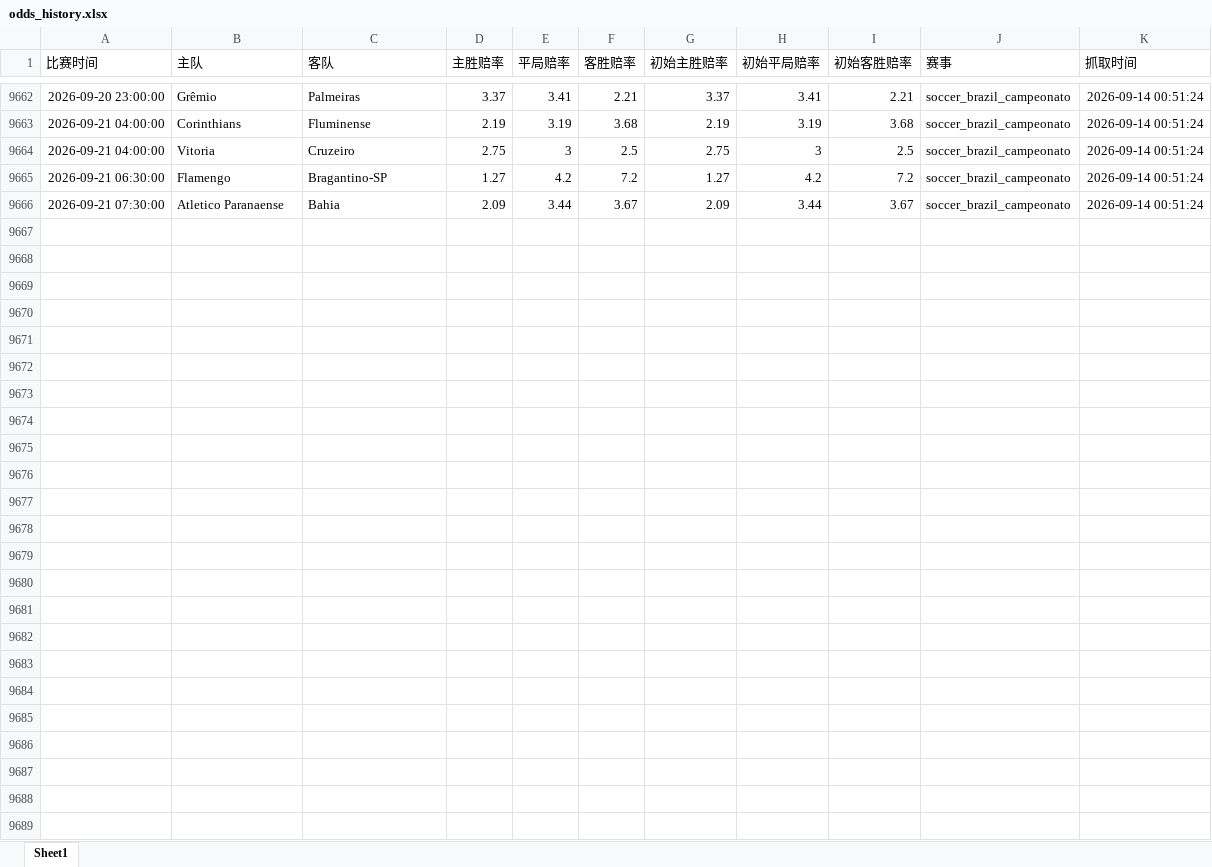
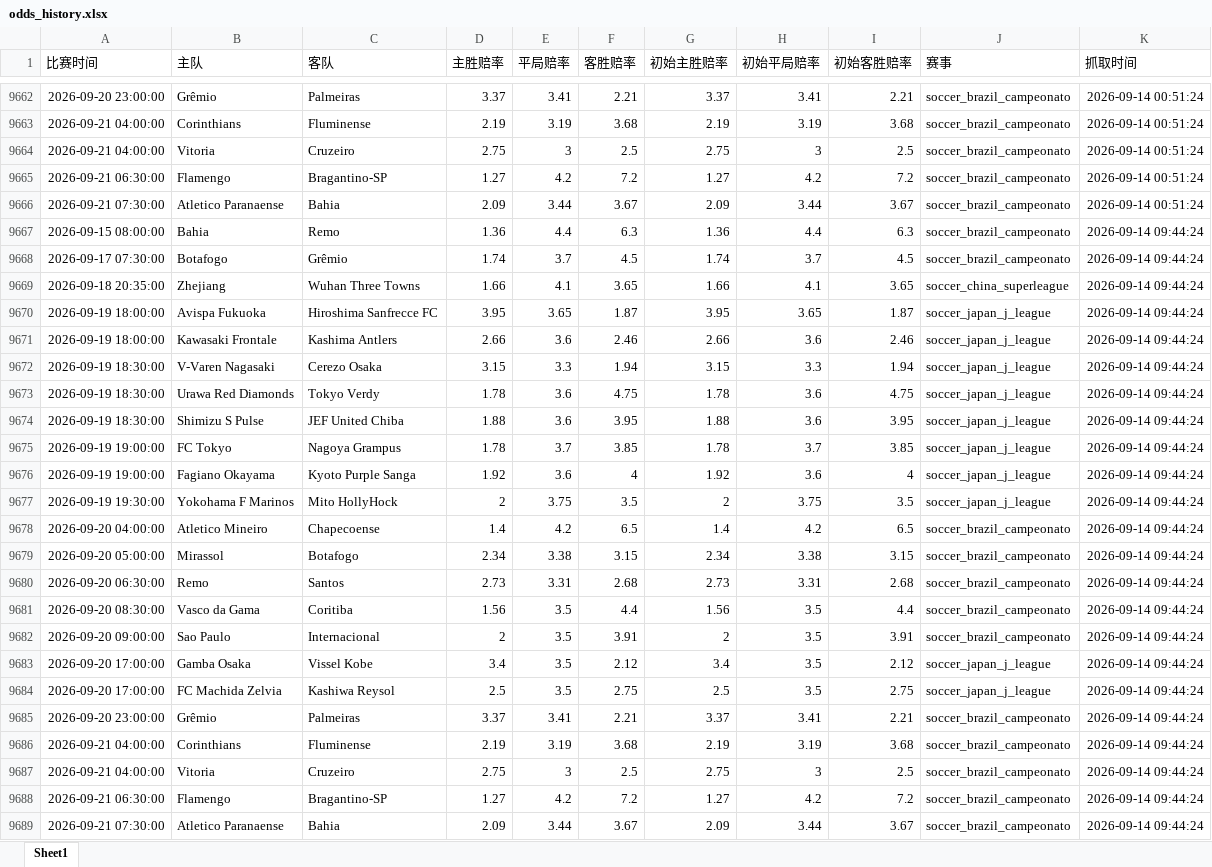
Before and after one commit to mynametengfei-coder/football_model, an Excel workbook: odds_history.xlsx, sheet Sheet1, drawn as a sheet; only a part is shown, gaps mark what is left out; values as stored, in another font and other column widths than the file's, no borders; the diff names each change by its address in the sheet, - before the commit and + after, or states it on an @@ line.

```diff
--- a/odds_history.xlsx (sheet Sheet1)
+++ b/odds_history.xlsx (sheet Sheet1)
+row 9667: 2026-09-15 08:00:00 | Bahia | Remo | 1.36 | 4.4 | 6.3 | 1.36 | 4.4 | 6.3 | soccer_brazil_campeonato | 2026-09-14 09:44:24
+row 9668: 2026-09-17 07:30:00 | Botafogo | Grêmio | 1.74 | 3.7 | 4.5 | 1.74 | 3.7 | 4.5 | soccer_brazil_campeonato | 2026-09-14 09:44:24
+row 9669: 2026-09-18 20:35:00 | Zhejiang | Wuhan Three Towns | 1.66 | 4.1 | 3.65 | 1.66 | 4.1 | 3.65 | soccer_china_superleague | 2026-09-14 09:44:24
+row 9670: 2026-09-19 18:00:00 | Avispa Fukuoka | Hiroshima Sanfrecce FC | 3.95 | 3.65 | 1.87 | 3.95 | 3.65 | 1.87 | soccer_japan_j_league | 2026-09-14 09:44:24
+row 9671: 2026-09-19 18:00:00 | Kawasaki Frontale | Kashima Antlers | 2.66 | 3.6 | 2.46 | 2.66 | 3.6 | 2.46 | soccer_japan_j_league | 2026-09-14 09:44:24
+row 9672: 2026-09-19 18:30:00 | V-Varen Nagasaki | Cerezo Osaka | 3.15 | 3.3 | 1.94 | 3.15 | 3.3 | 1.94 | soccer_japan_j_league | 2026-09-14 09:44:24
+row 9673: 2026-09-19 18:30:00 | Urawa Red Diamonds | Tokyo Verdy | 1.78 | 3.6 | 4.75 | 1.78 | 3.6 | 4.75 | soccer_japan_j_league | 2026-09-14 09:44:24
+row 9674: 2026-09-19 18:30:00 | Shimizu S Pulse | JEF United Chiba | 1.88 | 3.6 | 3.95 | 1.88 | 3.6 | 3.95 | soccer_japan_j_league | 2026-09-14 09:44:24
+row 9675: 2026-09-19 19:00:00 | FC Tokyo | Nagoya Grampus | 1.78 | 3.7 | 3.85 | 1.78 | 3.7 | 3.85 | soccer_japan_j_league | 2026-09-14 09:44:24
+row 9676: 2026-09-19 19:00:00 | Fagiano Okayama | Kyoto Purple Sanga | 1.92 | 3.6 | 4 | 1.92 | 3.6 | 4 | soccer_japan_j_league | 2026-09-14 09:44:24
+row 9677: 2026-09-19 19:30:00 | Yokohama F Marinos | Mito HollyHock | 2 | 3.75 | 3.5 | 2 | 3.75 | 3.5 | soccer_japan_j_league | 2026-09-14 09:44:24
+row 9678: 2026-09-20 04:00:00 | Atletico Mineiro | Chapecoense | 1.4 | 4.2 | 6.5 | 1.4 | 4.2 | 6.5 | soccer_brazil_campeonato | 2026-09-14 09:44:24
+row 9679: 2026-09-20 05:00:00 | Mirassol | Botafogo | 2.34 | 3.38 | 3.15 | 2.34 | 3.38 | 3.15 | soccer_brazil_campeonato | 2026-09-14 09:44:24
+row 9680: 2026-09-20 06:30:00 | Remo | Santos | 2.73 | 3.31 | 2.68 | 2.73 | 3.31 | 2.68 | soccer_brazil_campeonato | 2026-09-14 09:44:24
+row 9681: 2026-09-20 08:30:00 | Vasco da Gama | Coritiba | 1.56 | 3.5 | 4.4 | 1.56 | 3.5 | 4.4 | soccer_brazil_campeonato | 2026-09-14 09:44:24
+row 9682: 2026-09-20 09:00:00 | Sao Paulo | Internacional | 2 | 3.5 | 3.91 | 2 | 3.5 | 3.91 | soccer_brazil_campeonato | 2026-09-14 09:44:24
+row 9683: 2026-09-20 17:00:00 | Gamba Osaka | Vissel Kobe | 3.4 | 3.5 | 2.12 | 3.4 | 3.5 | 2.12 | soccer_japan_j_league | 2026-09-14 09:44:24
+row 9684: 2026-09-20 17:00:00 | FC Machida Zelvia | Kashiwa Reysol | 2.5 | 3.5 | 2.75 | 2.5 | 3.5 | 2.75 | soccer_japan_j_league | 2026-09-14 09:44:24
+row 9685: 2026-09-20 23:00:00 | Grêmio | Palmeiras | 3.37 | 3.41 | 2.21 | 3.37 | 3.41 | 2.21 | soccer_brazil_campeonato | 2026-09-14 09:44:24
+row 9686: 2026-09-21 04:00:00 | Corinthians | Fluminense | 2.19 | 3.19 | 3.68 | 2.19 | 3.19 | 3.68 | soccer_brazil_campeonato | 2026-09-14 09:44:24
+row 9687: 2026-09-21 04:00:00 | Vitoria | Cruzeiro | 2.75 | 3 | 2.5 | 2.75 | 3 | 2.5 | soccer_brazil_campeonato | 2026-09-14 09:44:24
+row 9688: 2026-09-21 06:30:00 | Flamengo | Bragantino-SP | 1.27 | 4.2 | 7.2 | 1.27 | 4.2 | 7.2 | soccer_brazil_campeonato | 2026-09-14 09:44:24
+row 9689: 2026-09-21 07:30:00 | Atletico Paranaense | Bahia | 2.09 | 3.44 | 3.67 | 2.09 | 3.44 | 3.67 | soccer_brazil_campeonato | 2026-09-14 09:44:24
```
Also changed, not shown: matches_with_odds.xlsx.
